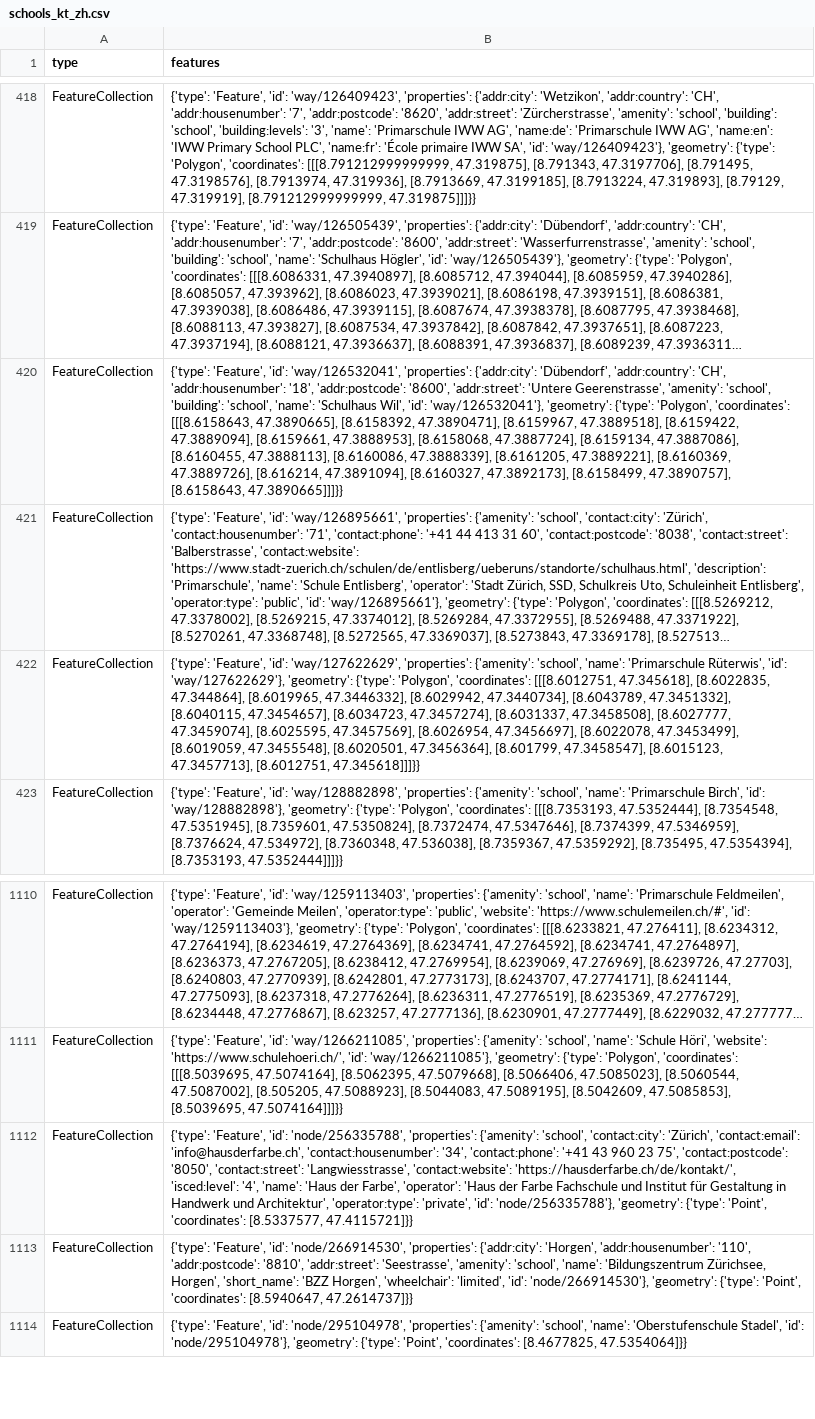
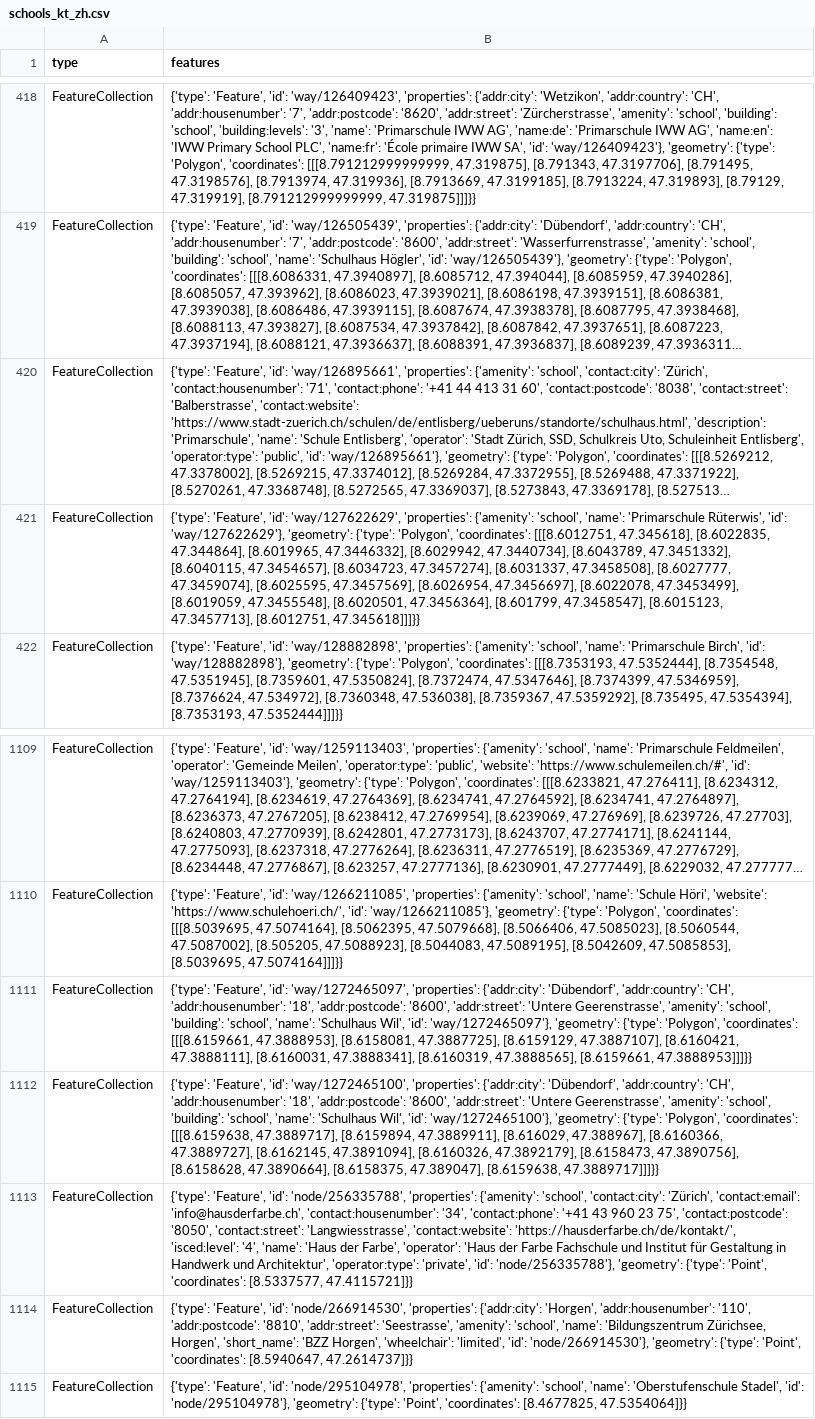
Before and after one commit to OpenBracketsCH/rescue-data, a CSV file: data/csv/schools/schools_kt_zh.csv, drawn as a sheet; only a part is shown, gaps mark what is left out; long unchanged cells end in …; removed rows and columns are numbered as before the commit, all else as after; the diff names each change by its address in the sheet, - before the commit and + after, or states it on an @@ line.

```diff
--- a/data/csv/schools/schools_kt_zh.csv
+++ b/data/csv/schools/schools_kt_zh.csv
-row 420: FeatureCollection | {'type': 'Feature', 'id': 'way/126532041', 'properties': {'addr:city': 'Dübendorf', 'addr:country': 'CH', 'addr:housenumber': '18', 'addr:postcode': '8600', 'addr:street': 'Untere Geerenstrasse', 'amenity': 'school', 'building': 'school', 'name': 'Schulhaus Wil', 'id': 'way/126532041'}, 'geometry': {'type': 'Polygon', 'coordinates': [[[8.6158643, 47.3890665], [8.6158392, 47.3890471], [8.6159967, 47.3889518], [8.6159422, 47.3889094], [8.6159661, 47.3888953], [8.6158068, 47.3887724], [8.6159134, 47.3887086], [8.6160455, 47.3888113], [8.6160086, 47.3888339], [8.6161205, 47.3889221], [8.6160369, 47.3889726], [8.616214, 47.3891094], [8.6160327, 47.3892173], [8.6158499, 47.3890757], [8.6158643, 47.3890665]]]}}
+row 1111: FeatureCollection | {'type': 'Feature', 'id': 'way/1272465097', 'properties': {'addr:city': 'Dübendorf', 'addr:country': 'CH', 'addr:housenumber': '18', 'addr:postcode': '8600', 'addr:street': 'Untere Geerenstrasse', 'amenity': 'school', 'building': 'school', 'name': 'Schulhaus Wil', 'id': 'way/1272465097'}, 'geometry': {'type': 'Polygon', 'coordinates': [[[8.6159661, 47.3888953], [8.6158081, 47.3887725], [8.6159129, 47.3887107], [8.6160421, 47.3888111], [8.6160031, 47.3888341], [8.6160319, 47.3888565], [8.6159661, 47.3888953]]]}}
+row 1112: FeatureCollection | {'type': 'Feature', 'id': 'way/1272465100', 'properties': {'addr:city': 'Dübendorf', 'addr:country': 'CH', 'addr:housenumber': '18', 'addr:postcode': '8600', 'addr:street': 'Untere Geerenstrasse', 'amenity': 'school', 'building': 'school', 'name': 'Schulhaus Wil', 'id': 'way/1272465100'}, 'geometry': {'type': 'Polygon', 'coordinates': [[[8.6159638, 47.3889717], [8.6159894, 47.3889911], [8.616029, 47.388967], [8.6160366, 47.3889727], [8.6162145, 47.3891094], [8.6160326, 47.3892179], [8.6158473, 47.3890756], [8.6158628, 47.3890664], [8.6158375, 47.389047], [8.6159638, 47.3889717]]]}}
```
Also changed, not shown: data/csv/facilities/hospital/hospital_switzerland.csv, data/csv/kindergarten/kindergarten_dispo_srz.csv, 16 other files.
